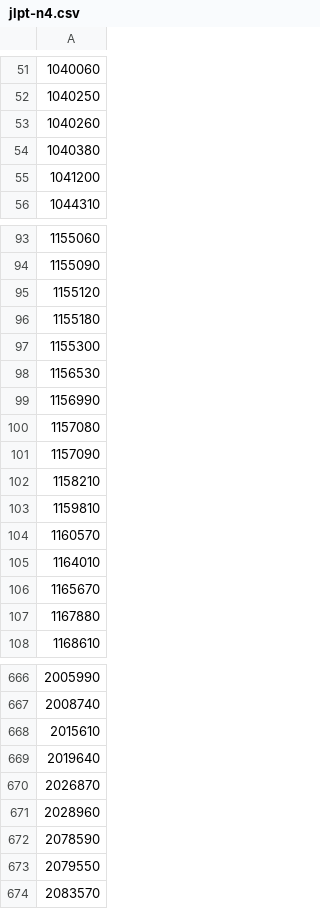
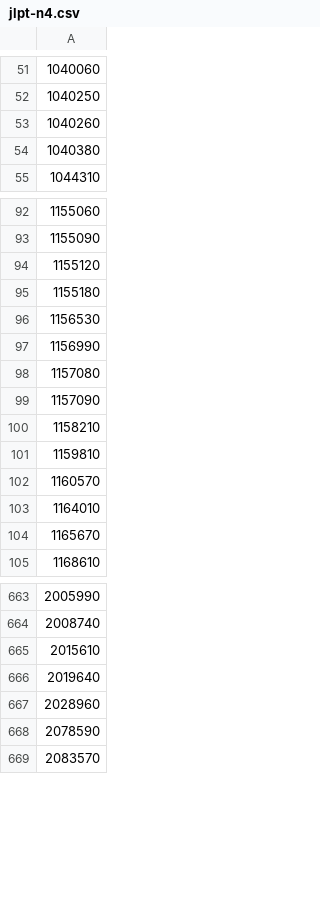
Before and after one commit to Gnurou/tagainijisho, a CSV file: src/core/jmdict/jlpt-n4.csv, drawn as a sheet; only a part is shown, gaps mark what is left out; the diff names each change by its address in the sheet, - before the commit and + after, or states it on an @@ line.

Commit message:
Remove invalid JLPT entries.

```diff
--- a/src/core/jmdict/jlpt-n4.csv
+++ b/src/core/jmdict/jlpt-n4.csv
-row 55: 1041200
-row 97: 1155300
-row 107: 1167880
-row 670: 2026870
-row 673: 2079550
```
